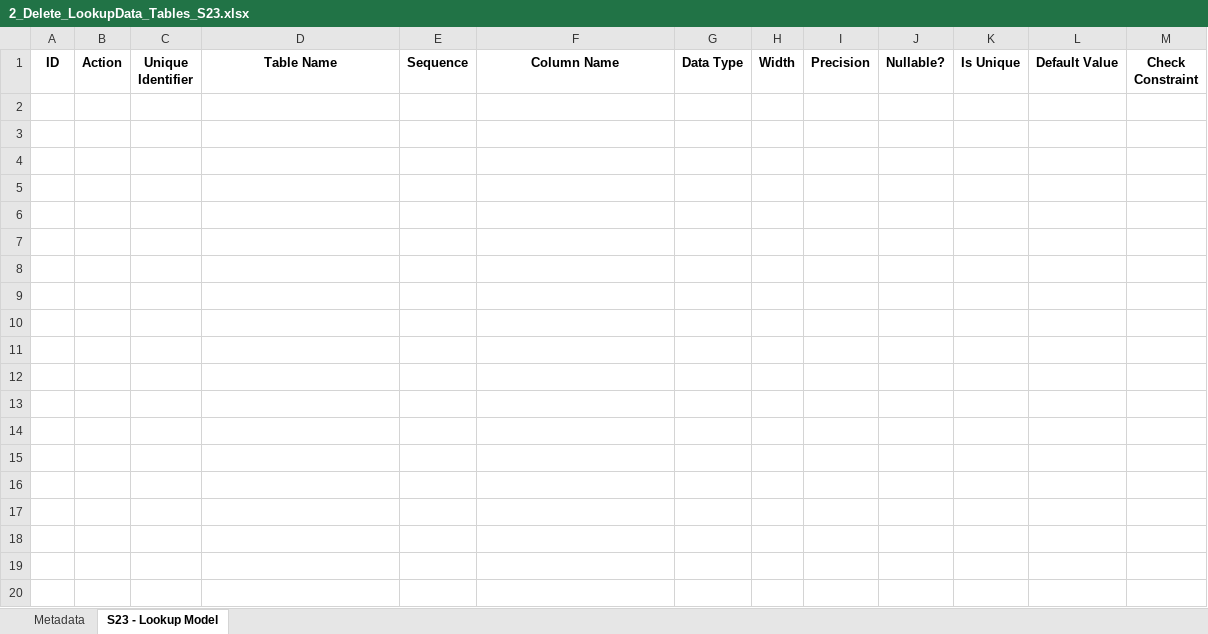
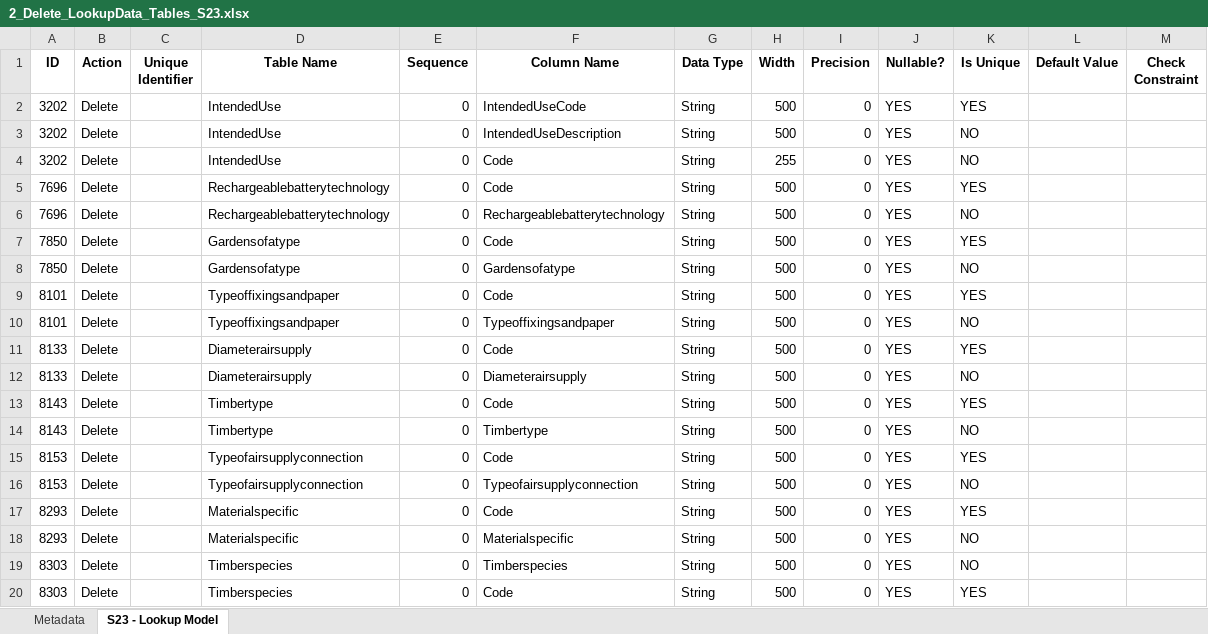
Before and after one commit to Jimbojay/maxeda_automation, an Excel workbook: 2_Delete_LookupData_Tables_S23.xlsx, sheet S23 - Lookup Model, drawn as a sheet; only a part is shown; values as stored, in another font and other column widths than the file's, no borders; the diff covers the shown part only; the diff names each change by its address in the sheet, - before the commit and + after, or states it on an @@ line.

```diff
--- a/2_Delete_LookupData_Tables_S23.xlsx (sheet S23 - Lookup Model)
+++ b/2_Delete_LookupData_Tables_S23.xlsx (sheet S23 - Lookup Model)
+row 2: 3202 | Delete |  | IntendedUse | 0 | IntendedUseCode | String | 500 | 0 | YES | YES
+row 3: 3202 | Delete |  | IntendedUse | 0 | IntendedUseDescription | String | 500 | 0 | YES | NO
+row 4: 3202 | Delete |  | IntendedUse | 0 | Code | String | 255 | 0 | YES | NO
+row 5: 7696 | Delete |  | Rechargeablebatterytechnology | 0 | Code | String | 500 | 0 | YES | YES
+row 6: 7696 | Delete |  | Rechargeablebatterytechnology | 0 | Rechargeablebatterytechnology | String | 500 | 0 | YES | NO
+row 7: 7850 | Delete |  | Gardensofatype | 0 | Code | String | 500 | 0 | YES | YES
+row 8: 7850 | Delete |  | Gardensofatype | 0 | Gardensofatype | String | 500 | 0 | YES | NO
+row 9: 8101 | Delete |  | Typeoffixingsandpaper | 0 | Code | String | 500 | 0 | YES | YES
+row 10: 8101 | Delete |  | Typeoffixingsandpaper | 0 | Typeoffixingsandpaper | String | 500 | 0 | YES | NO
+row 11: 8133 | Delete |  | Diameterairsupply | 0 | Code | String | 500 | 0 | YES | YES
+row 12: 8133 | Delete |  | Diameterairsupply | 0 | Diameterairsupply | String | 500 | 0 | YES | NO
+row 13: 8143 | Delete |  | Timbertype | 0 | Code | String | 500 | 0 | YES | YES
+row 14: 8143 | Delete |  | Timbertype | 0 | Timbertype | String | 500 | 0 | YES | NO
+row 15: 8153 | Delete |  | Typeofairsupplyconnection | 0 | Code | String | 500 | 0 | YES | YES
+row 16: 8153 | Delete |  | Typeofairsupplyconnection | 0 | Typeofairsupplyconnection | String | 500 | 0 | YES | NO
+row 17: 8293 | Delete |  | Materialspecific | 0 | Code | String | 500 | 0 | YES | YES
+row 18: 8293 | Delete |  | Materialspecific | 0 | Materialspecific | String | 500 | 0 | YES | NO
+row 19: 8303 | Delete |  | Timberspecies | 0 | Timberspecies | String | 500 | 0 | YES | NO
+row 20: 8303 | Delete |  | Timberspecies | 0 | Code | String | 500 | 0 | YES | YES
```
Also changed, not shown: 142 added rows elsewhere in this sheet, sheet Metadata, 1_Delete_LookupData_Values.xlsx, 3_Delete_Attributes_S8.xlsx, 19 other files.
